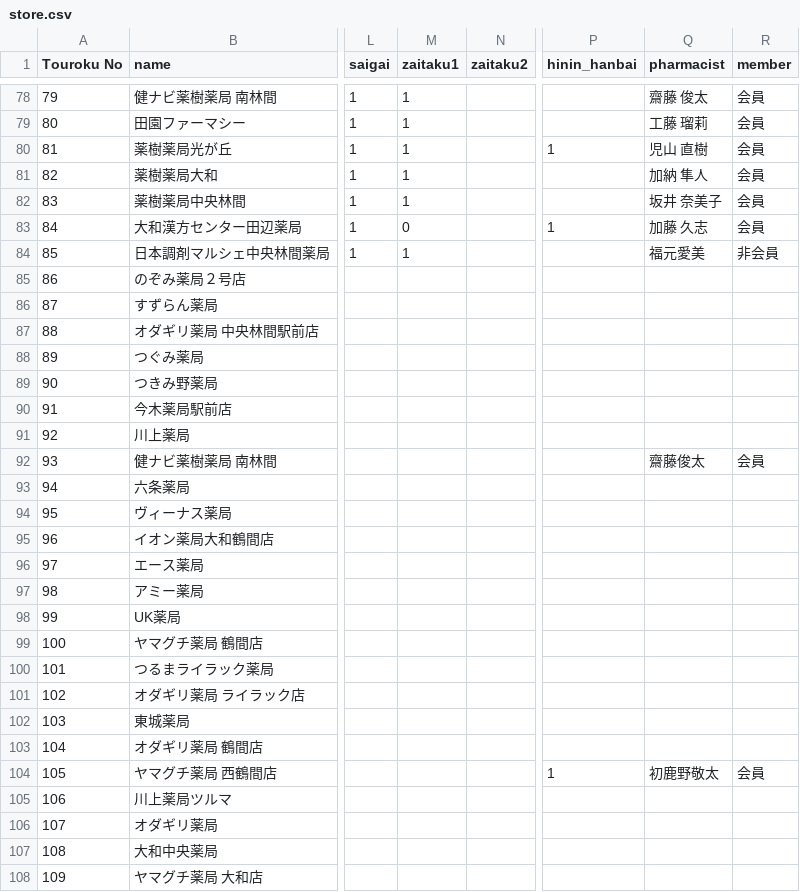
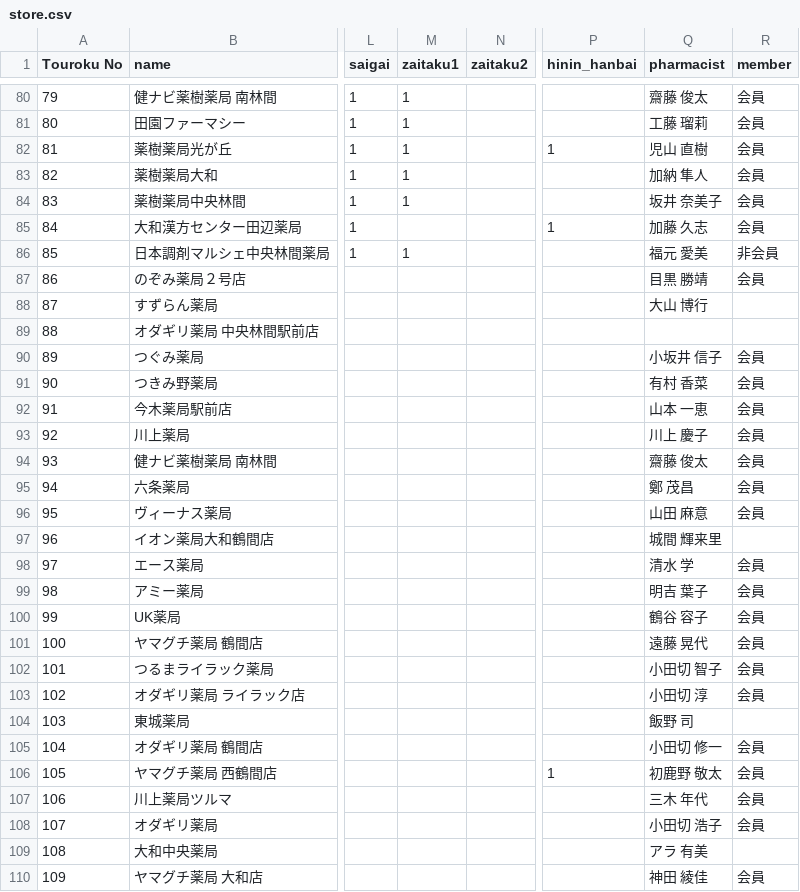
Before and after one commit to chikuwab/yamatoayase.com-2026-, a CSV file: dist/assets/data/store.csv, drawn as a sheet; only a part is shown, gaps mark what is left out; addresses are those after the commit; the diff covers the shown part only; the diff names each change by its address in the sheet, - before the commit and + after, or states it on an @@ line.

```diff
--- a/dist/assets/data/store.csv
+++ b/dist/assets/data/store.csv
-M85 (zaitaku1): 0
+M85 (zaitaku1): (empty)
-Q86 (pharmacist): 福元愛美
+Q86 (pharmacist): 福元 愛美
-Q87 (pharmacist): (empty)
+Q87 (pharmacist): 目黒 勝靖
-R87 (member): (empty)
+R87 (member): 会員
-Q88 (pharmacist): (empty)
+Q88 (pharmacist): 大山 博行
-Q90 (pharmacist): (empty)
+Q90 (pharmacist): 小坂井 信子
-R90:R93 (member): (empty)
+R90:R93 (member): 会員
-Q91 (pharmacist): (empty)
+Q91 (pharmacist): 有村 香菜
-Q92 (pharmacist): (empty)
+Q92 (pharmacist): 山本 一恵
-Q93 (pharmacist): (empty)
+Q93 (pharmacist): 川上 慶子
-Q94 (pharmacist): 齋藤俊太
+Q94 (pharmacist): 齋藤 俊太
-Q95 (pharmacist): (empty)
+Q95 (pharmacist): 鄭 茂昌
-R95:R96 (member): (empty)
+R95:R96 (member): 会員
-Q96 (pharmacist): (empty)
+Q96 (pharmacist): 山田 麻意
-Q97 (pharmacist): (empty)
+Q97 (pharmacist): 城間 輝来里
-Q98 (pharmacist): (empty)
+Q98 (pharmacist): 清水 学
-R98:R103 (member): (empty)
+R98:R103 (member): 会員
-Q99 (pharmacist): (empty)
+Q99 (pharmacist): 明吉 葉子
-Q100 (pharmacist): (empty)
+Q100 (pharmacist): 鶴谷 容子
-Q101 (pharmacist): (empty)
+Q101 (pharmacist): 遠藤 晃代
-Q102 (pharmacist): (empty)
+Q102 (pharmacist): 小田切 智子
-Q103 (pharmacist): (empty)
+Q103 (pharmacist): 小田切 淳
-Q104 (pharmacist): (empty)
+Q104 (pharmacist): 飯野 司
-Q105 (pharmacist): (empty)
+Q105 (pharmacist): 小田切 修一
-R105 (member): (empty)
+R105 (member): 会員
-Q106 (pharmacist): 初鹿野敬太
+Q106 (pharmacist): 初鹿野 敬太
-Q107 (pharmacist): (empty)
+Q107 (pharmacist): 三木 年代
-R107:R108 (member): (empty)
+R107:R108 (member): 会員
-Q108 (pharmacist): (empty)
+Q108 (pharmacist): 小田切 浩子
-Q109 (pharmacist): (empty)
+Q109 (pharmacist): アラ 有美
-Q110 (pharmacist): (empty)
+Q110 (pharmacist): 神田 綾佳
-R110 (member): (empty)
+R110 (member): 会員
```
Also changed, not shown: 4 added rows and 66 edited cells elsewhere in this file, 2 other files.
